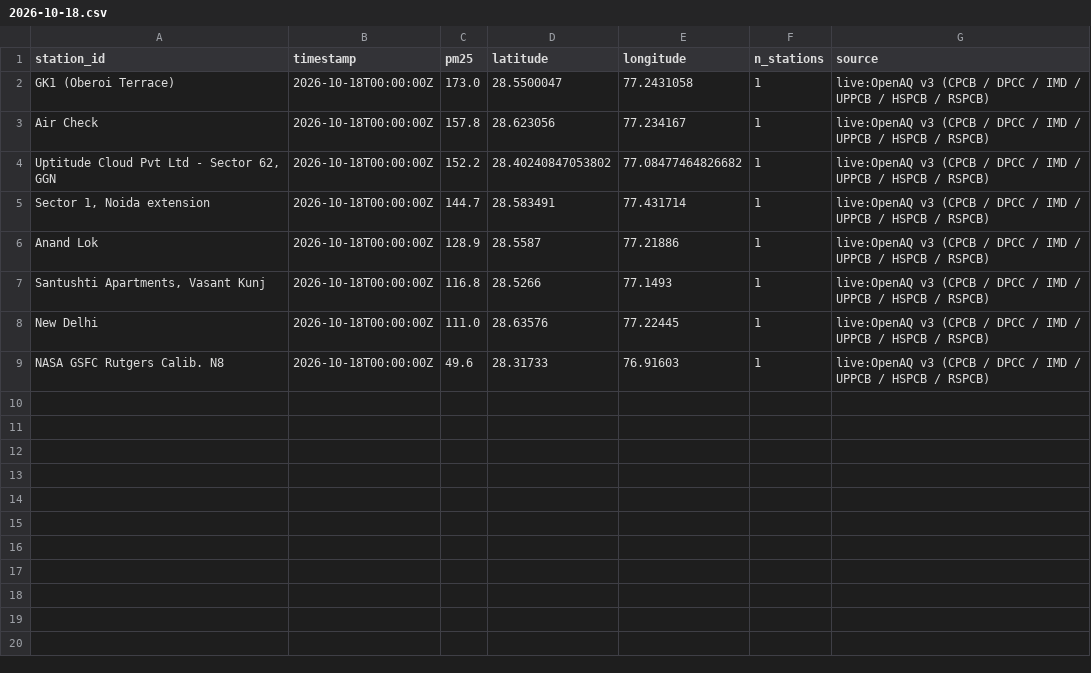
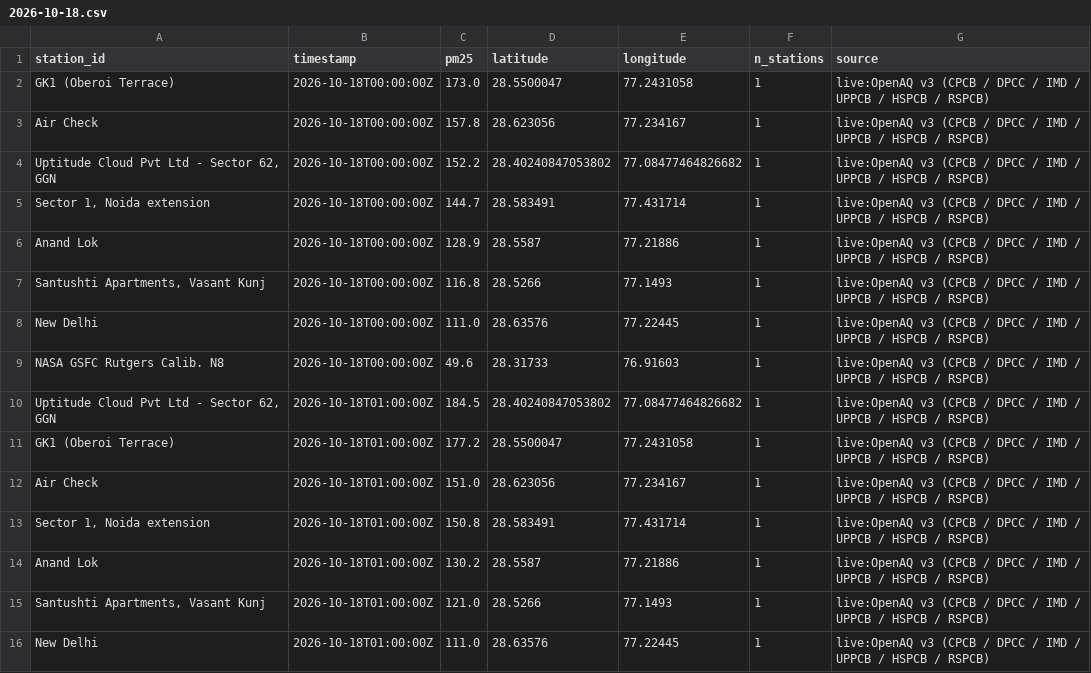
Before and after one commit to jeyamoorthi/AREE, a CSV file: observations/2026-10-18.csv, drawn as a sheet; the diff names each change by its address in the sheet, - before the commit and + after, or states it on an @@ line.

```diff
--- a/observations/2026-10-18.csv
+++ b/observations/2026-10-18.csv
+row 10: Uptitude Cloud Pvt Ltd - Sector 62, GGN | 2026-10-18T01:00:00Z | 184.5 | 28.40240847053802 | 77.08477464826682 | 1 | live:OpenAQ v3 (CPCB / DPCC / IMD / UPPCB / HSPCB / RSPCB)
+row 11: GK1 (Oberoi Terrace) | 2026-10-18T01:00:00Z | 177.2 | 28.5500047 | 77.2431058 | 1 | live:OpenAQ v3 (CPCB / DPCC / IMD / UPPCB / HSPCB / RSPCB)
+row 12: Air Check | 2026-10-18T01:00:00Z | 151.0 | 28.623056 | 77.234167 | 1 | live:OpenAQ v3 (CPCB / DPCC / IMD / UPPCB / HSPCB / RSPCB)
+row 13: Sector 1, Noida extension | 2026-10-18T01:00:00Z | 150.8 | 28.583491 | 77.431714 | 1 | live:OpenAQ v3 (CPCB / DPCC / IMD / UPPCB / HSPCB / RSPCB)
+row 14: Anand Lok | 2026-10-18T01:00:00Z | 130.2 | 28.5587 | 77.21886 | 1 | live:OpenAQ v3 (CPCB / DPCC / IMD / UPPCB / HSPCB / RSPCB)
+row 15: Santushti Apartments, Vasant Kunj | 2026-10-18T01:00:00Z | 121.0 | 28.5266 | 77.1493 | 1 | live:OpenAQ v3 (CPCB / DPCC / IMD / UPPCB / HSPCB / RSPCB)
+row 16: New Delhi | 2026-10-18T01:00:00Z | 111.0 | 28.63576 | 77.22445 | 1 | live:OpenAQ v3 (CPCB / DPCC / IMD / UPPCB / HSPCB / RSPCB)
```
Also changed, not shown: 1 other file.
